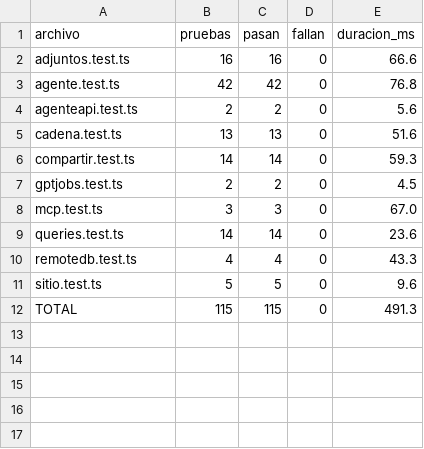
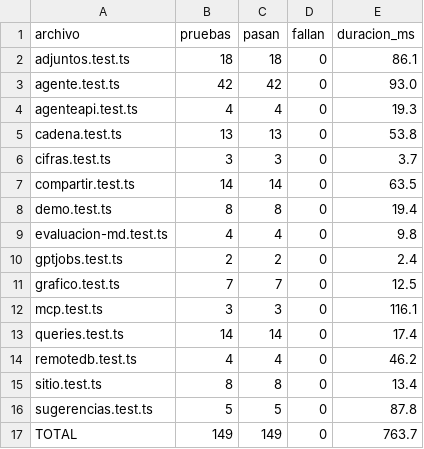
Before and after one commit to adrielorihuela/obraclara-mcp, a CSV file: metricas/resultados/pruebas.csv, drawn as a sheet.

```diff
--- a/metricas/resultados/pruebas.csv
+++ b/metricas/resultados/pruebas.csv
@@ -1,12 +1,17 @@
 archivo,pruebas,pasan,fallan,duracion_ms
-adjuntos.test.ts,16,16,0,66.6
-agente.test.ts,42,42,0,76.8
-agenteapi.test.ts,2,2,0,5.6
-cadena.test.ts,13,13,0,51.6
-compartir.test.ts,14,14,0,59.3
-gptjobs.test.ts,2,2,0,4.5
-mcp.test.ts,3,3,0,67.0
-queries.test.ts,14,14,0,23.6
-remotedb.test.ts,4,4,0,43.3
-sitio.test.ts,5,5,0,9.6
-TOTAL,115,115,0,491.3
+adjuntos.test.ts,18,18,0,86.1
+agente.test.ts,42,42,0,93.0
+agenteapi.test.ts,4,4,0,19.3
+cadena.test.ts,13,13,0,53.8
+cifras.test.ts,3,3,0,3.7
+compartir.test.ts,14,14,0,63.5
+demo.test.ts,8,8,0,19.4
+evaluacion-md.test.ts,4,4,0,9.8
+gptjobs.test.ts,2,2,0,2.4
+grafico.test.ts,7,7,0,12.5
+mcp.test.ts,3,3,0,116.1
+queries.test.ts,14,14,0,17.4
+remotedb.test.ts,4,4,0,46.2
+sitio.test.ts,8,8,0,13.4
+sugerencias.test.ts,5,5,0,87.8
+TOTAL,149,149,0,763.7
```
Also changed, not shown: metricas/resultados/cobertura.csv, 7 other files.
